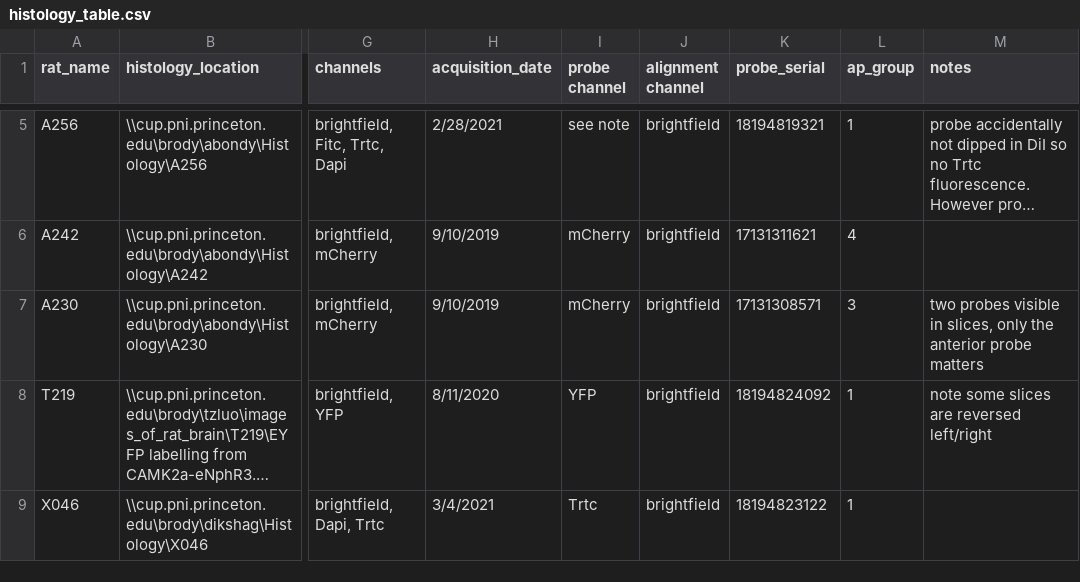
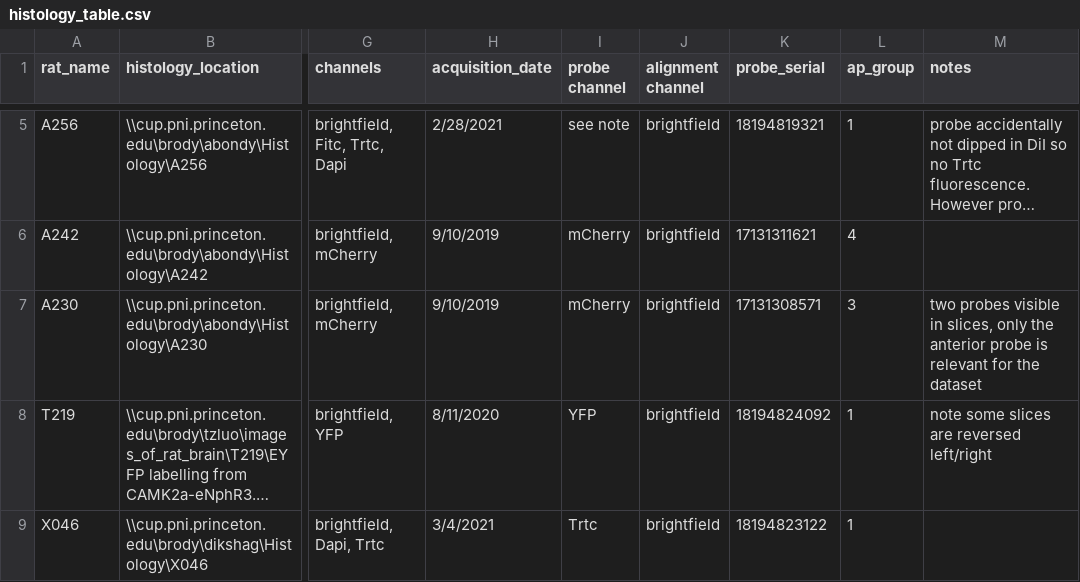
Before and after one commit to Brody-Lab/adrian_striatum_analysis, a CSV file: histology_table.csv, drawn as a sheet; only a part is shown, gaps mark what is left out; long unchanged cells end in …; the diff names each change by its address in the sheet, - before the commit and + after, or states it on an @@ line.

Commit message:
Update histology_table.csv

```diff
--- a/histology_table.csv
+++ b/histology_table.csv
-M7 (notes): …anterior probe matters
+M7 (notes): …anterior probe is relevant for the dataset
```
